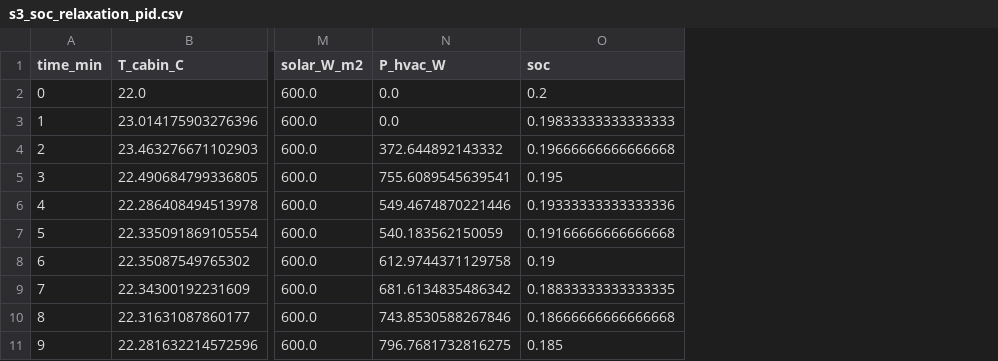
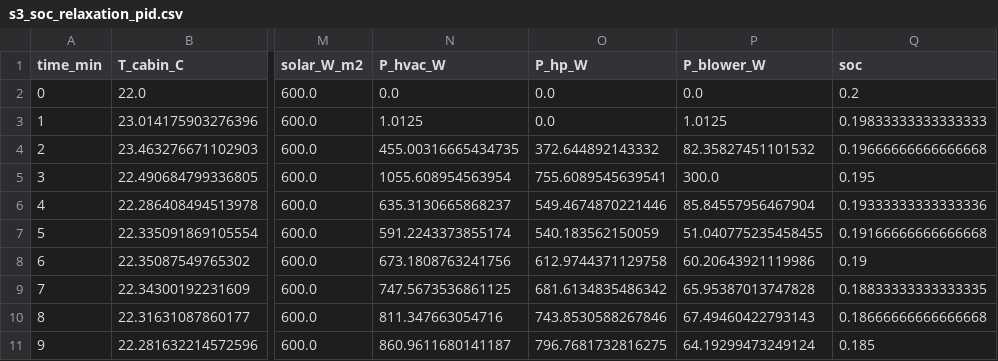
Before and after one commit to Ungeran03/DDMPC, a CSV file: Examples/Robotaxi/s3_soc_relaxation_pid.csv, drawn as a sheet; only a part is shown, gaps mark what is left out; addresses are those after the commit; the diff names each change by its address in the sheet, - before the commit and + after, or states it on an @@ line.

```diff
--- a/Examples/Robotaxi/s3_soc_relaxation_pid.csv
+++ b/Examples/Robotaxi/s3_soc_relaxation_pid.csv
+column N (P_hvac_W), rows 2-11: 0.0 | 1.0125 | 455.00316665434735 | 1055.608954563954 | 635.3130665868237 | 591.2243373855174 | 673.1808763241756 | 747.5673536861125 | 811.347663054716 | 860.9611680141187
+column P (P_blower_W), rows 2-11: 0.0 | 1.0125 | 82.35827451101532 | 300.0 | 85.84557956467904 | 51.040775235458455 | 60.20643921119986 | 65.95387013747828 | 67.49460422793143 | 64.19299473249124
-O1: P_hvac_W
+O1: P_hp_W
```
Also changed, not shown: Examples/Robotaxi/s1_preconditioning_mpc.csv, Examples/Robotaxi/s1_preconditioning_pid.csv, 21 other files.
